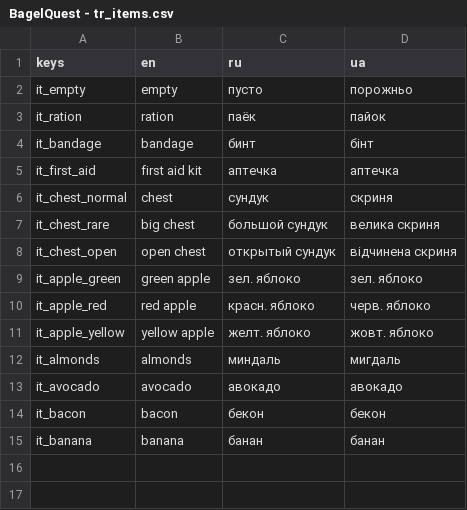
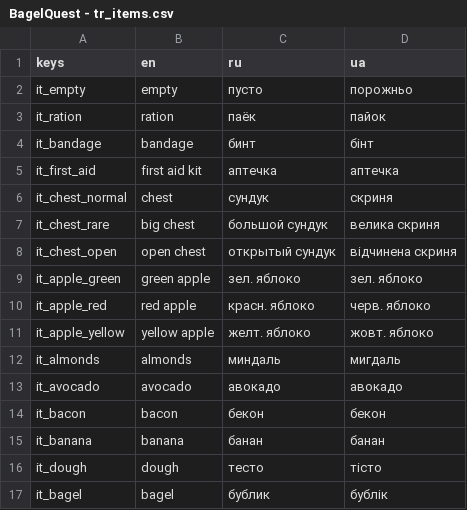
Before and after one commit to dmitriy-shmilo/GBIC23, a CSV file: assets/text/BagelQuest - tr_items.csv, drawn as a sheet.

```diff
--- a/assets/text/BagelQuest - tr_items.csv
+++ b/assets/text/BagelQuest - tr_items.csv
@@ -15 +15,3 @@ it_bacon,bacon,бекон,бекон
 it_banana,banana,банан,банан
+it_dough,dough,тесто,тісто
+it_bagel,bagel,бублик,бублік
```
Also changed, not shown: assets/text/BagelQuest - tr_hint.csv, assets/text/BagelQuest - tr_items_desc.csv, 16 other files.
